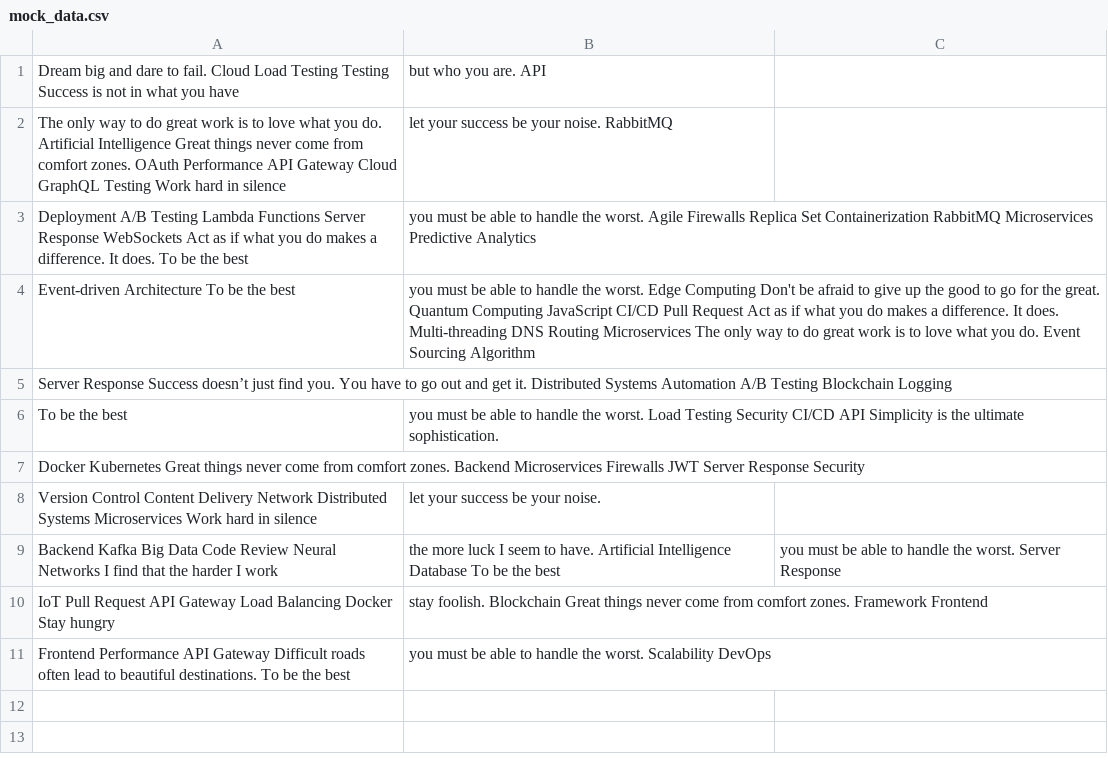
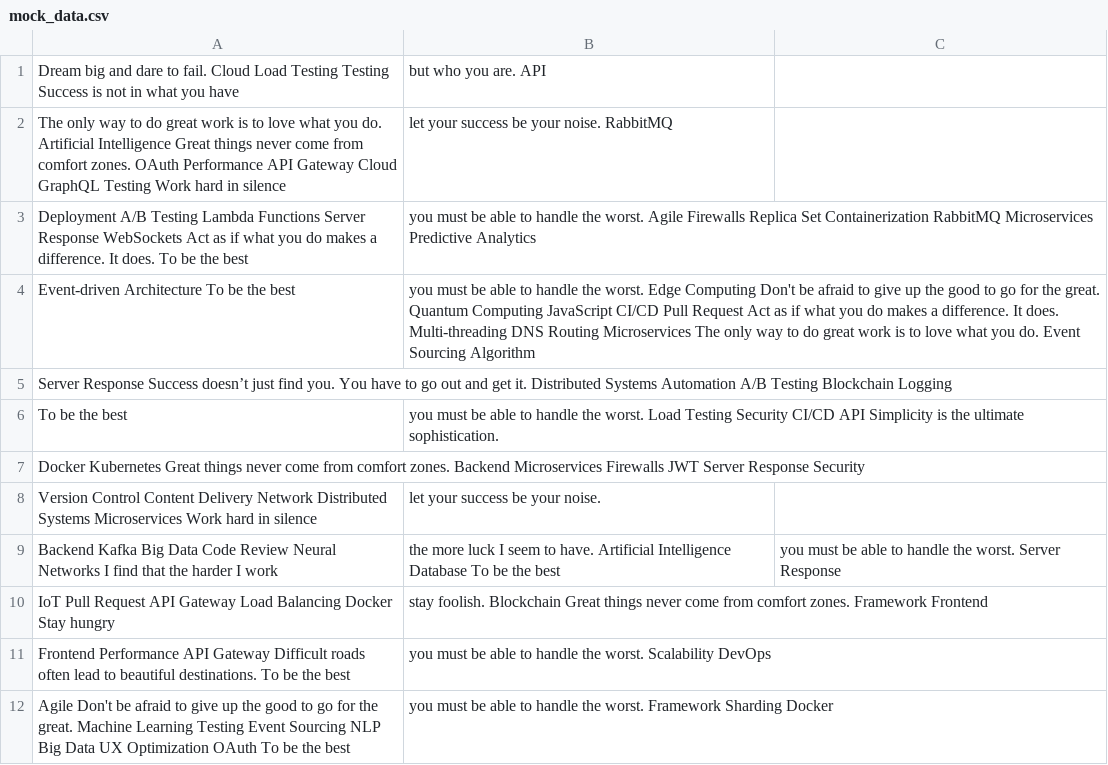
Before and after one commit to bingo-0h/mehn5513, a CSV file: archive/mock_data.csv, drawn as a sheet; the diff names each change by its address in the sheet, - before the commit and + after, or states it on an @@ line.

Commit message:
Updated archive

```diff
--- a/archive/mock_data.csv
+++ b/archive/mock_data.csv
+row 12: Agile Don't be afraid to give up the good to go for the great. Machine Learning Testing Event Sourcing NLP Big Data UX Optimization OAuth To be the best | you must be able to handle the worst. Framework Sharding Docker
```
Also changed, not shown: 4 other files.
